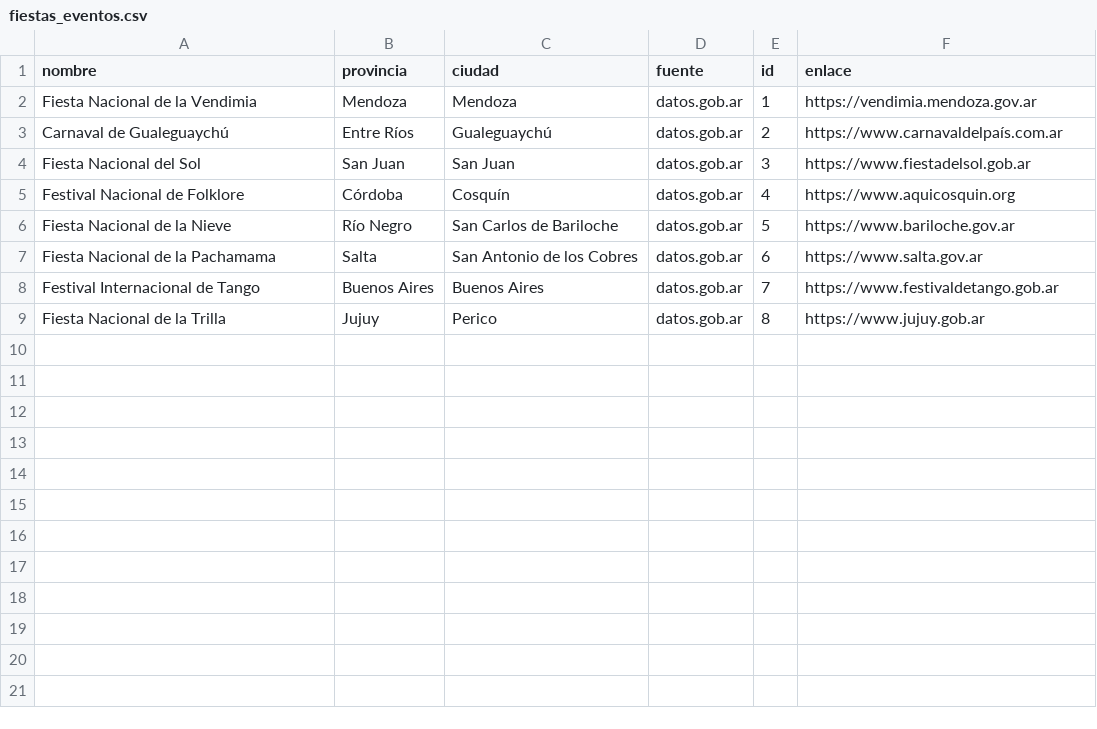
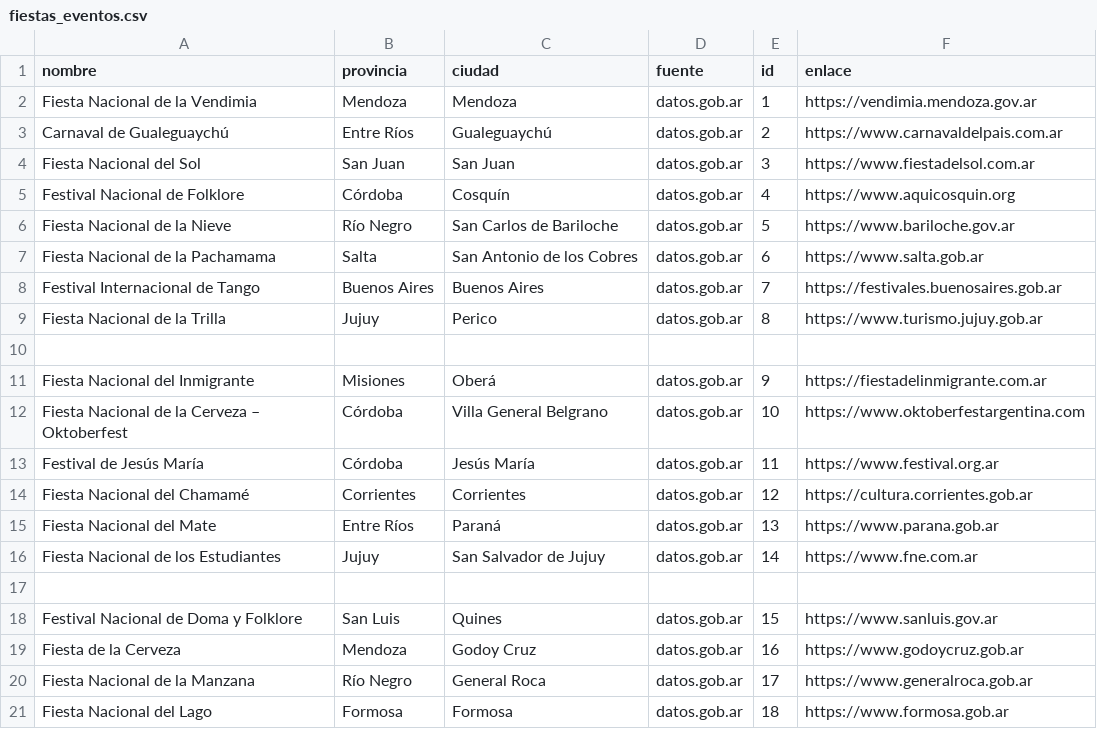
Before and after one commit to matias-ac/tp-practica-profesional-2, a CSV file: data/fiestas_eventos.csv, drawn as a sheet; only a part is shown; the diff covers the shown part only.

Commit message:
fix data (#5)
fix csv

```diff
--- a/data/fiestas_eventos.csv
+++ b/data/fiestas_eventos.csv
@@ -2,8 +2,20 @@ nombre,provincia,ciudad,fuente,id,enlace
 Fiesta Nacional de la Vendimia,Mendoza,Mendoza,datos.gob.ar,1,https://vendimia.mendoza.gov.ar
-Carnaval de Gualeguaychú,Entre Ríos,Gualeguaychú,datos.gob.ar,2,https://www.carnavaldelpaís.com.ar
-Fiesta Nacional del Sol,San Juan,San Juan,datos.gob.ar,3,https://www.fiestadelsol.gob.ar
+Carnaval de Gualeguaychú,Entre Ríos,Gualeguaychú,datos.gob.ar,2,https://www.carnavaldelpais.com.ar
+Fiesta Nacional del Sol,San Juan,San Juan,datos.gob.ar,3,https://www.fiestadelsol.com.ar
 Festival Nacional de Folklore,Córdoba,Cosquín,datos.gob.ar,4,https://www.aquicosquin.org
 Fiesta Nacional de la Nieve,Río Negro,San Carlos de Bariloche,datos.gob.ar,5,https://www.bariloche.gov.ar
-Fiesta Nacional de la Pachamama,Salta,San Antonio de los Cobres,datos.gob.ar,6,https://www.salta.gov.ar
-Festival Internacional de Tango,Buenos Aires,Buenos Aires,datos.gob.ar,7,https://www.festivaldetango.gob.ar
-Fiesta Nacional de la Trilla,Jujuy,Perico,datos.gob.ar,8,https://www.jujuy.gob.ar
+Fiesta Nacional de la Pachamama,Salta,San Antonio de los Cobres,datos.gob.ar,6,https://www.salta.gob.ar
+Festival Internacional de Tango,Buenos Aires,Buenos Aires,datos.gob.ar,7,https://festivales.buenosaires.gob.ar
+Fiesta Nacional de la Trilla,Jujuy,Perico,datos.gob.ar,8,https://www.turismo.jujuy.gob.ar
+
+Fiesta Nacional del Inmigrante,Misiones,Oberá,datos.gob.ar,9,https://fiestadelinmigrante.com.ar
+Fiesta Nacional de la Cerveza – Oktoberfest,Córdoba,Villa General Belgrano,datos.gob.ar,10,https://www.oktoberfestargentina.com
+Festival de Jesús María,Córdoba,Jesús María,datos.gob.ar,11,https://www.festival.org.ar
+Fiesta Nacional del Chamamé,Corrientes,Corrientes,datos.gob.ar,12,https://cultura.corrientes.gob.ar
+Fiesta Nacional del Mate,Entre Ríos,Paraná,datos.gob.ar,13,https://www.parana.gob.ar
+Fiesta Nacional de los Estudiantes,Jujuy,San Salvador de Jujuy,datos.gob.ar,14,https://www.fne.com.ar
+
+Festival Nacional de Doma y Folklore,San Luis,Quines,datos.gob.ar,15,https://www.sanluis.gov.ar
+Fiesta de la Cerveza,Mendoza,Godoy Cruz,datos.gob.ar,16,https://www.godoycruz.gob.ar
+Fiesta Nacional de la Manzana,Río Negro,General Roca,datos.gob.ar,17,https://www.generalroca.gob.ar
+Fiesta Nacional del Lago,Formosa,Formosa,datos.gob.ar,18,https://www.formosa.gob.ar
```
Also changed, not shown: 23 added rows elsewhere in this file, data/alojamientos.csv, 2 other files.
